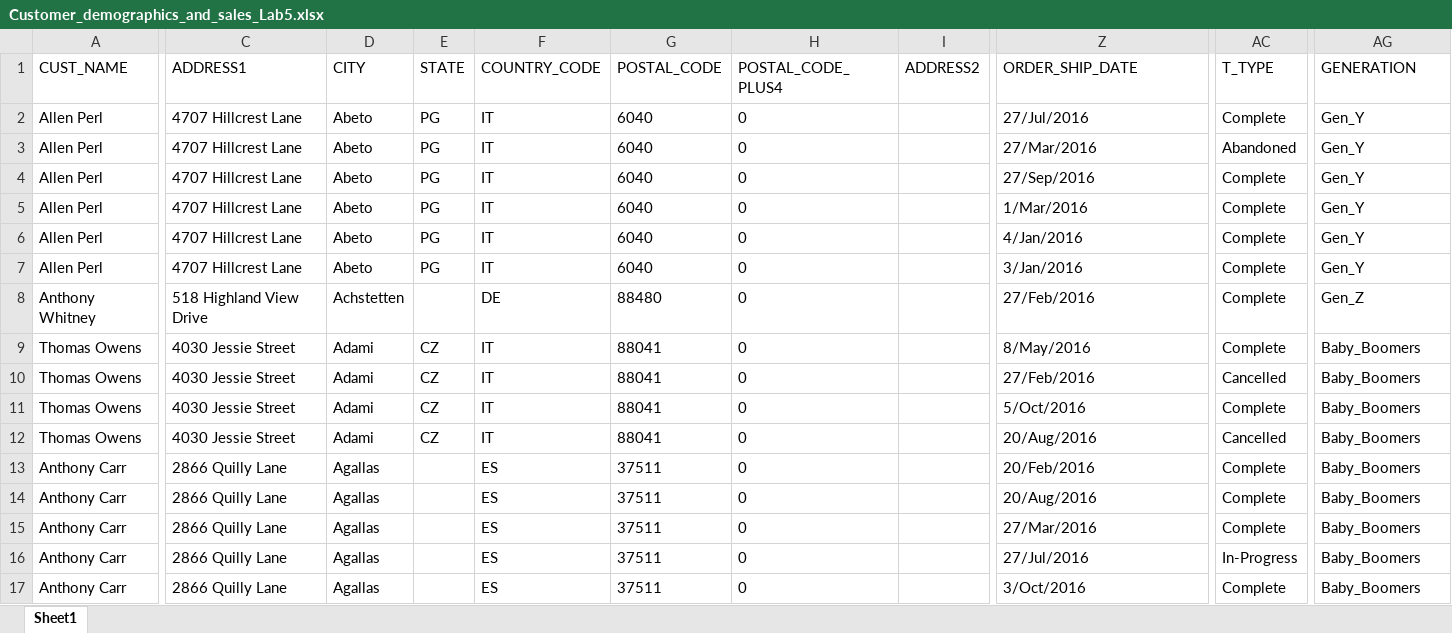
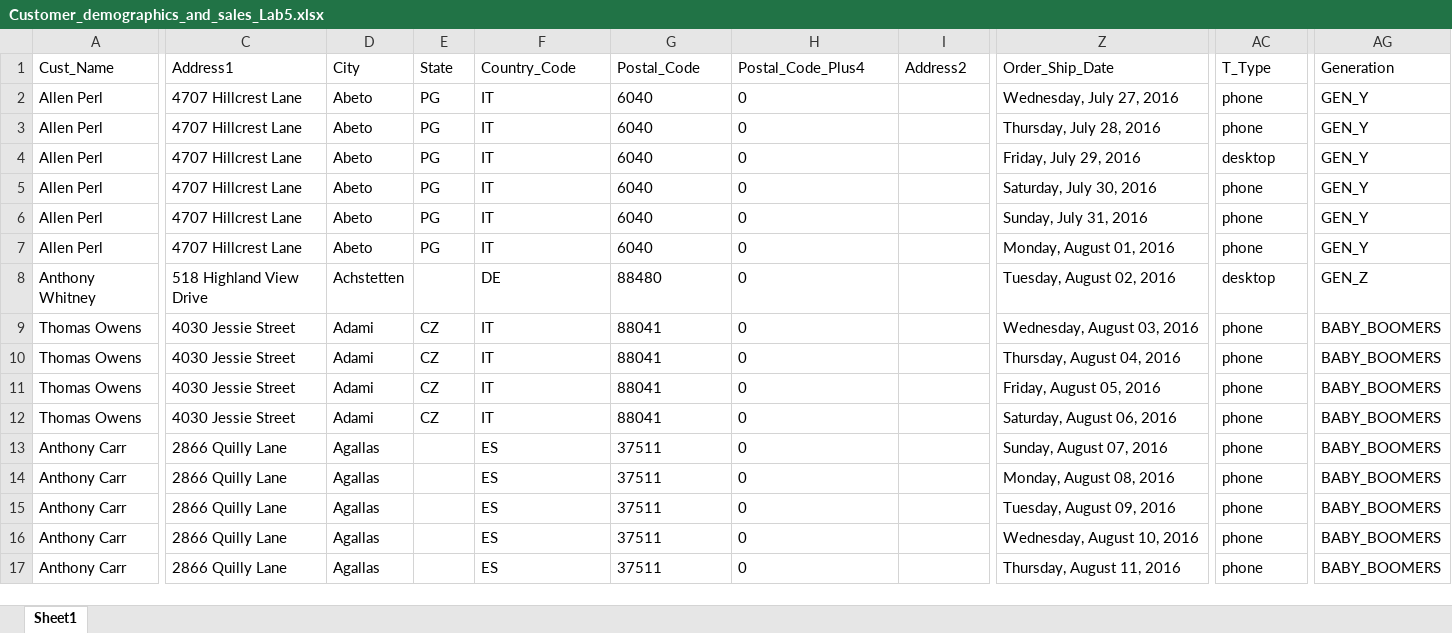
Before and after one commit to sc-grads/sc_TendoMbambisa_2025, an Excel workbook: Data/Excel/Customer_demographics_and_sales_Lab5.xlsx, sheet Sheet1, drawn as a sheet; only a part is shown, gaps mark what is left out; values as stored, in another font and other column widths than the file's, no borders; the diff covers the shown part only; the diff names each change by its address in the sheet, - before the commit and + after, or states it on an @@ line.

Commit message:
Did data cleaning on dataset Dealing with Inconsistencies in Data and fixing spelling

```diff
--- a/Data/Excel/Customer_demographics_and_sales_Lab5.xlsx (sheet Sheet1)
+++ b/Data/Excel/Customer_demographics_and_sales_Lab5.xlsx (sheet Sheet1)
-A1: CUST_NAME
+A1: Cust_Name
-C1: ADDRESS1
+C1: Address1
-D1: CITY
+D1: City
-E1: STATE
+E1: State
-F1: COUNTRY_CODE
+F1: Country_Code
-G1: POSTAL_CODE
+G1: Postal_Code
-H1: POSTAL_CODE_PLUS4
+H1: Postal_Code_Plus4
-I1: ADDRESS2
+I1: Address2
-Z1: ORDER_SHIP_DATE
+Z1: Order_Ship_Date
-AC1: T_TYPE
+AC1: T_Type
-AG1: GENERATION
+AG1: Generation
-Z2 (Order_Ship_Date): 27/Jul/2016
+Z2 (Order_Ship_Date): Wednesday, July 27, 2016
-AC2 (T_Type): Complete
+AC2 (T_Type): phone
-AG2:AG7 (Generation): Gen_Y
+AG2:AG7 (Generation): GEN_Y
-Z3 (Order_Ship_Date): 27/Mar/2016
+Z3 (Order_Ship_Date): Thursday, July 28, 2016
-AC3 (T_Type): Abandoned
+AC3 (T_Type): phone
-Z4 (Order_Ship_Date): 27/Sep/2016
+Z4 (Order_Ship_Date): Friday, July 29, 2016
-AC4 (T_Type): Complete
+AC4 (T_Type): desktop
-Z5 (Order_Ship_Date): 1/Mar/2016
+Z5 (Order_Ship_Date): Saturday, July 30, 2016
-AC5:AC7 (T_Type): Complete
+AC5:AC7 (T_Type): phone
-Z6 (Order_Ship_Date): 4/Jan/2016
+Z6 (Order_Ship_Date): Sunday, July 31, 2016
-Z7 (Order_Ship_Date): 3/Jan/2016
+Z7 (Order_Ship_Date): Monday, August 01, 2016
-Z8 (Order_Ship_Date): 27/Feb/2016
+Z8 (Order_Ship_Date): Tuesday, August 02, 2016
-AC8 (T_Type): Complete
+AC8 (T_Type): desktop
-AG8 (Generation): Gen_Z
+AG8 (Generation): GEN_Z
-Z9 (Order_Ship_Date): 8/May/2016
+Z9 (Order_Ship_Date): Wednesday, August 03, 2016
-AC9 (T_Type): Complete
+AC9 (T_Type): phone
-AG9:AG17 (Generation): Baby_Boomers
+AG9:AG17 (Generation): BABY_BOOMERS
-Z10 (Order_Ship_Date): 27/Feb/2016
+Z10 (Order_Ship_Date): Thursday, August 04, 2016
-AC10 (T_Type): Cancelled
+AC10 (T_Type): phone
-Z11 (Order_Ship_Date): 5/Oct/2016
+Z11 (Order_Ship_Date): Friday, August 05, 2016
-AC11 (T_Type): Complete
+AC11 (T_Type): phone
-Z12 (Order_Ship_Date): 20/Aug/2016
+Z12 (Order_Ship_Date): Saturday, August 06, 2016
-AC12 (T_Type): Cancelled
+AC12 (T_Type): phone
-Z13 (Order_Ship_Date): 20/Feb/2016
+Z13 (Order_Ship_Date): Sunday, August 07, 2016
-AC13:AC15 (T_Type): Complete
+AC13:AC15 (T_Type): phone
-Z14 (Order_Ship_Date): 20/Aug/2016
+Z14 (Order_Ship_Date): Monday, August 08, 2016
-Z15 (Order_Ship_Date): 27/Mar/2016
+Z15 (Order_Ship_Date): Tuesday, August 09, 2016
-Z16 (Order_Ship_Date): 27/Jul/2016
+Z16 (Order_Ship_Date): Wednesday, August 10, 2016
-AC16 (T_Type): In-Progress
+AC16 (T_Type): phone
-Z17 (Order_Ship_Date): 3/Oct/2016
+Z17 (Order_Ship_Date): Thursday, August 11, 2016
-AC17 (T_Type): Complete
+AC17 (T_Type): phone
```
Also changed, not shown: 556 edited cells elsewhere in this sheet.
